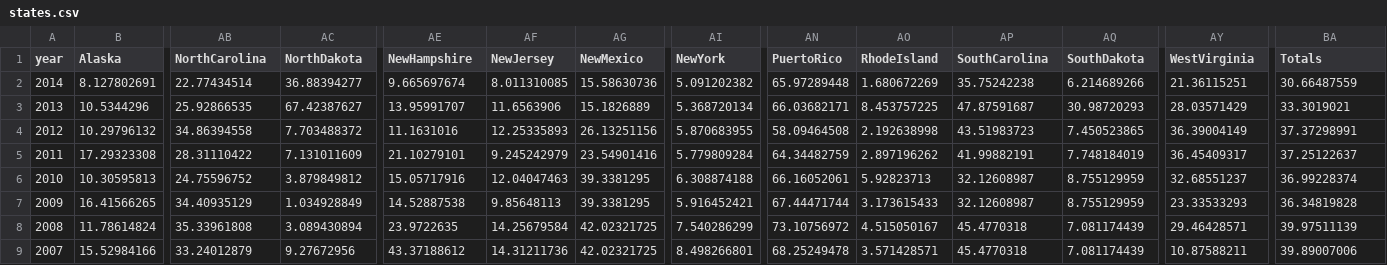
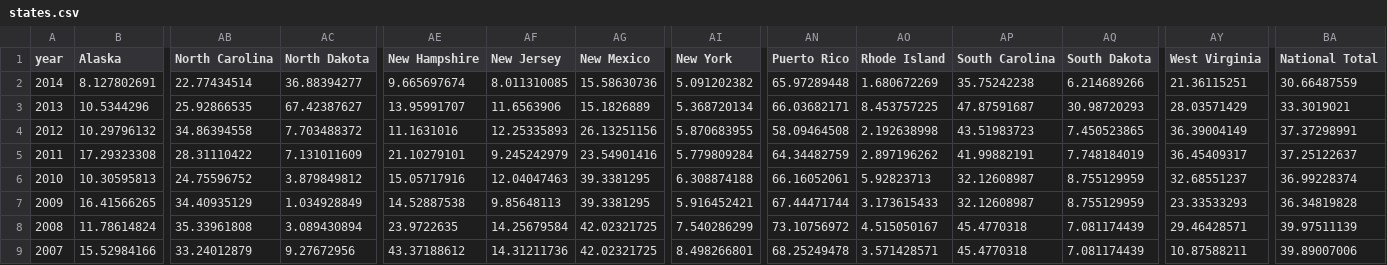
Before and after one commit to pseelinger/j583-project3, a CSV file: states.csv, drawn as a sheet; only a part is shown, gaps mark what is left out; the diff names each change by its address in the sheet, - before the commit and + after, or states it on an @@ line.

```diff
--- a/states.csv
+++ b/states.csv
-AB1: NorthCarolina
+AB1: North Carolina
-AC1: NorthDakota
+AC1: North Dakota
-AE1: NewHampshire
+AE1: New Hampshire
-AF1: NewJersey
+AF1: New Jersey
-AG1: NewMexico
+AG1: New Mexico
-AI1: NewYork
+AI1: New York
-AN1: PuertoRico
+AN1: Puerto Rico
-AO1: RhodeIsland
+AO1: Rhode Island
-AP1: SouthCarolina
+AP1: South Carolina
-AQ1: SouthDakota
+AQ1: South Dakota
-AY1: WestVirginia
+AY1: West Virginia
-BA1: Totals
+BA1: National Total
```
Also changed, not shown: 4 other files.
